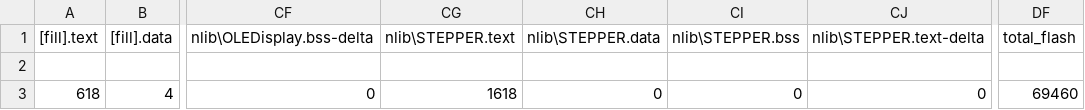
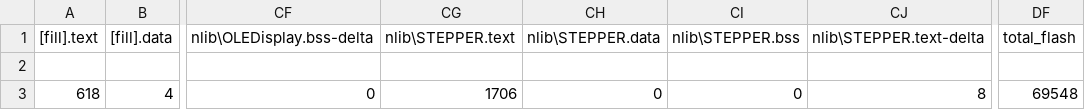
Before and after one commit to nBlocksStudioApps/26D_STEPPER_test_FIRMWARE, a CSV file: BUILD/LPC1768/GCC_ARM/26D_STEPPER_test_map.csv, drawn as a sheet; only a part is shown, gaps mark what is left out; the diff names each change by its address in the sheet, - before the commit and + after, or states it on an @@ line.

```diff
--- a/BUILD/LPC1768/GCC_ARM/26D_STEPPER_test_map.csv
+++ b/BUILD/LPC1768/GCC_ARM/26D_STEPPER_test_map.csv
-CG3 (nlib\STEPPER.text): 1618
+CG3 (nlib\STEPPER.text): 1706
-CJ3 (nlib\STEPPER.text-delta): 0
+CJ3 (nlib\STEPPER.text-delta): 8
-DF3 (total_flash): 69460
+DF3 (total_flash): 69548
```
Also changed, not shown: 20 other files.
